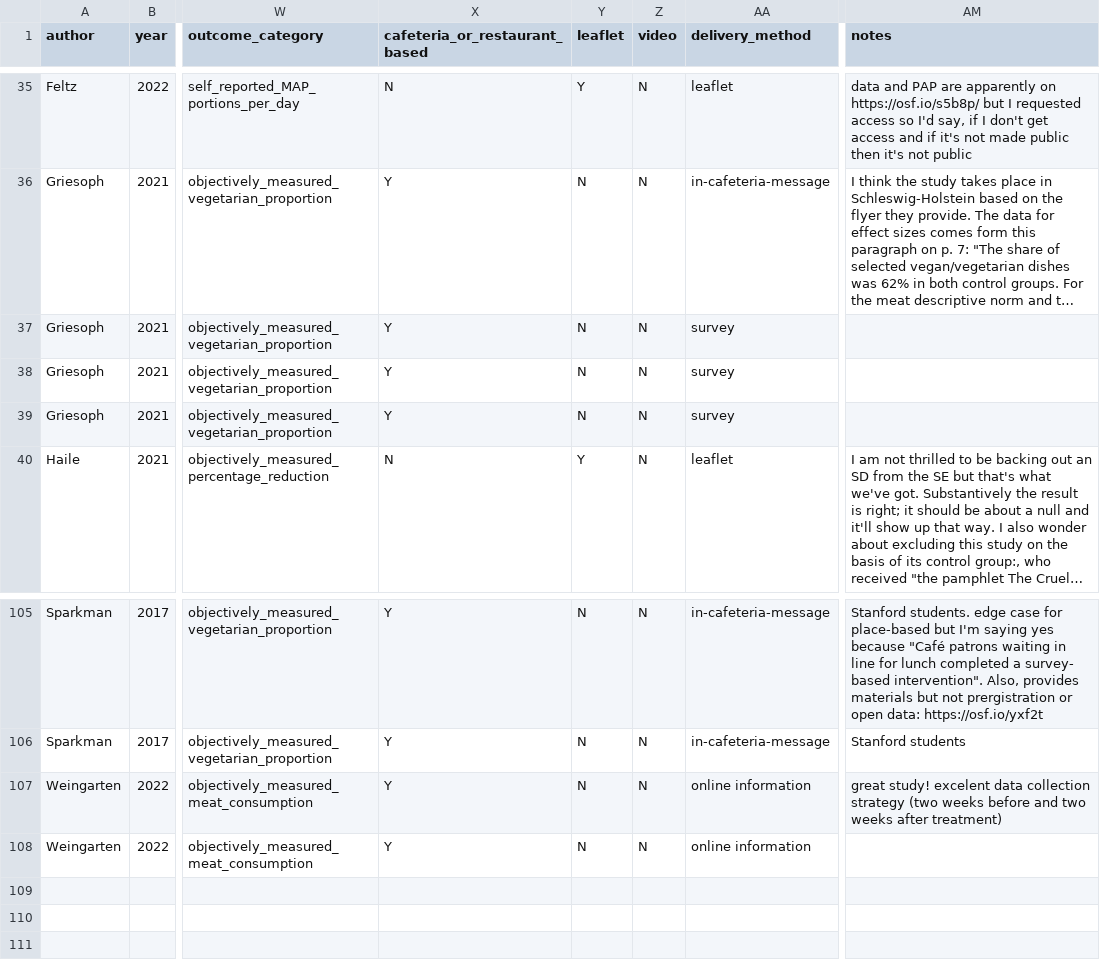
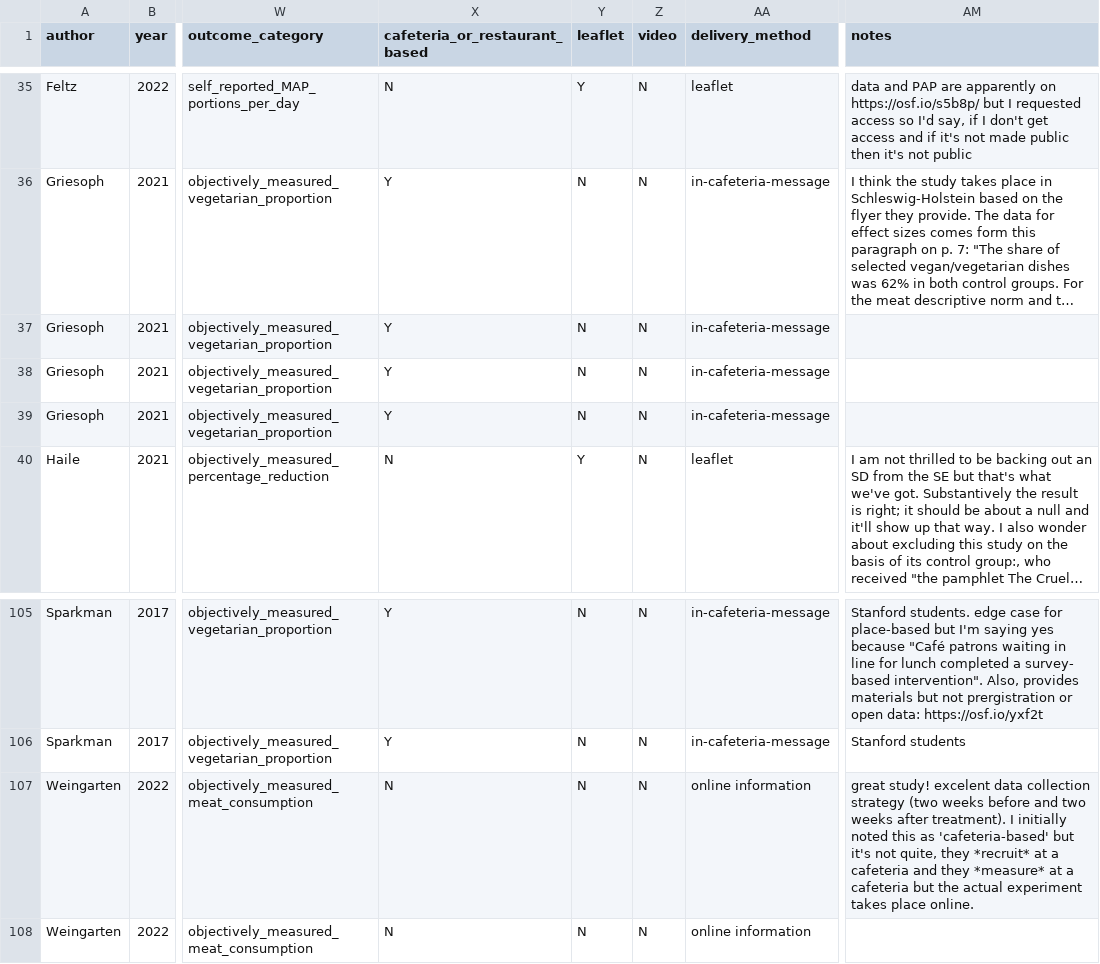
Before and after one commit to hsflabstanford/vegan-meta, a CSV file: data/vegan-meta.csv, drawn as a sheet; only a part is shown, gaps mark what is left out; long unchanged cells end in …; the diff names each change by its address in the sheet, - before the commit and + after, or states it on an @@ line.

Commit message:
try again with new data?

```diff
--- a/data/vegan-meta.csv
+++ b/data/vegan-meta.csv
-AA37:AA39 (delivery_method): survey
+AA37:AA39 (delivery_method): in-cafeteria-message
-X107:X108 (cafeteria_or_restaurant_based): Y
+X107:X108 (cafeteria_or_restaurant_based): N
-AM107 (notes): …weeks after treatment)
+AM107 (notes): …weeks after treatment). I initially noted this as 'cafeteria-based' but it's not quite, they *recruit* at a cafeteria and they *measure* at a cafeteria but the actual experiment takes place online.
```
